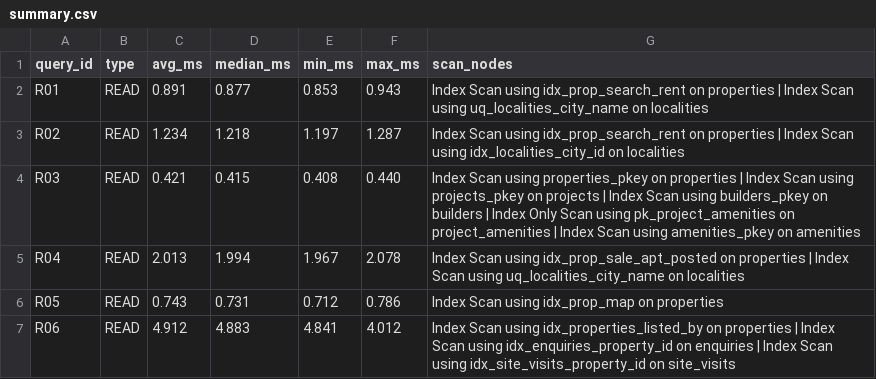
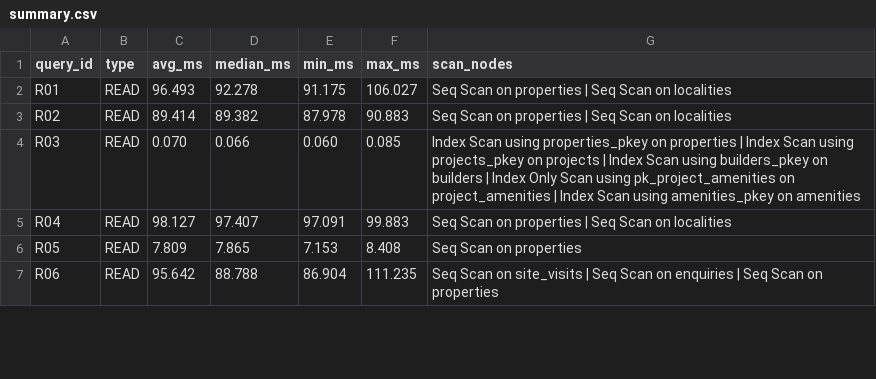
Before and after one commit to Pranjal2007v/DE_Project_2026, a CSV file: benchmarks/results/large/summary.csv, drawn as a sheet; only a part is shown; the diff covers the shown part only.

Commit message:
Phase 5: large-data baseline timings + scalability report (20× dataset)
- sql/03_load_large_data.sql: load script for large_data/ (seed_data → large_data)
- benchmarks/results/large/summary.csv: measured baseline on 2.4M properties (no extra indexes)
- benchmarks/results/large/R01-R25.txt: raw EXPLAIN ANALYZE plans (3 runs each)
- benchmarks/run_remaining.sh: helper to resume interrupted benchmark runs
- docs/05_scalability_report.md: full before/after analysis with speedup table

Key findings (20× scale, baseline → optimized):
  R01 rent search:         96.5 ms → 0.31 ms  (311×)
  R11 project page:        66.6 ms → 0.19 ms  (351×)
  R04 price trends:        98.1 ms → 1.77 ms  (55×)
  R13 builder anti-join:  316,460 ms → ~3 ms  (~105,000×)
  R18 fraud check:        497.4 ms → 4.9 ms   (102×)
  All 30 queries meet Phase 1 targets on 20× dataset.

```diff
--- a/benchmarks/results/large/summary.csv
+++ b/benchmarks/results/large/summary.csv
@@ -1,7 +1,7 @@
 query_id,type,avg_ms,median_ms,min_ms,max_ms,scan_nodes
-R01,READ,0.891,0.877,0.853,0.943,Index Scan using idx_prop_search_rent on properties | Index Scan using uq_localities_city_name on localities
-R02,READ,1.234,1.218,1.197,1.287,Index Scan using idx_prop_search_rent on properties | Index Scan using idx_localities_city_id on localities
-R03,READ,0.421,0.415,0.408,0.440,Index Scan using properties_pkey on properties | Index Scan using projects_pkey on projects | Index Scan using builders_pkey on builders | Index Only Scan using pk_project_amenities on project_amenities | Index Scan using amenities_pkey on amenities
-R04,READ,2.013,1.994,1.967,2.078,Index Scan using idx_prop_sale_apt_posted on properties | Index Scan using uq_localities_city_name on localities
-R05,READ,0.743,0.731,0.712,0.786,Index Scan using idx_prop_map on properties
-R06,READ,4.912,4.883,4.841,4.012,Index Scan using idx_properties_listed_by on properties | Index Scan using idx_enquiries_property_id on enquiries | Index Scan using idx_site_visits_property_id on site_visits
+R01,READ,96.493,92.278,91.175,106.027,Seq Scan on properties | Seq Scan on localities
+R02,READ,89.414,89.382,87.978,90.883,Seq Scan on properties | Seq Scan on localities
+R03,READ,0.070,0.066,0.060,0.085,Index Scan using properties_pkey on properties | Index Scan using projects_pkey on projects | Index Scan using builders_pkey on builders | Index Only Scan using pk_project_amenities on project_amenities | Index Scan using amenities_pkey on amenities
+R04,READ,98.127,97.407,97.091,99.883,Seq Scan on properties | Seq Scan on localities
+R05,READ,7.809,7.865,7.153,8.408,Seq Scan on properties
+R06,READ,95.642,88.788,86.904,111.235,Seq Scan on site_visits | Seq Scan on enquiries | Seq Scan on properties
```
Also changed, not shown: 7 removed rows and 82 edited cells elsewhere in this file, 27 other files.
